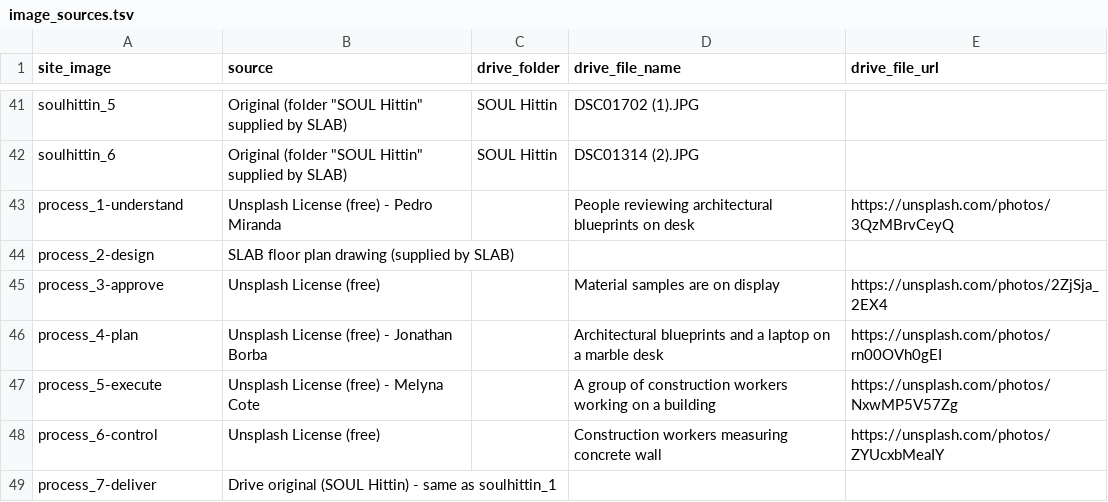
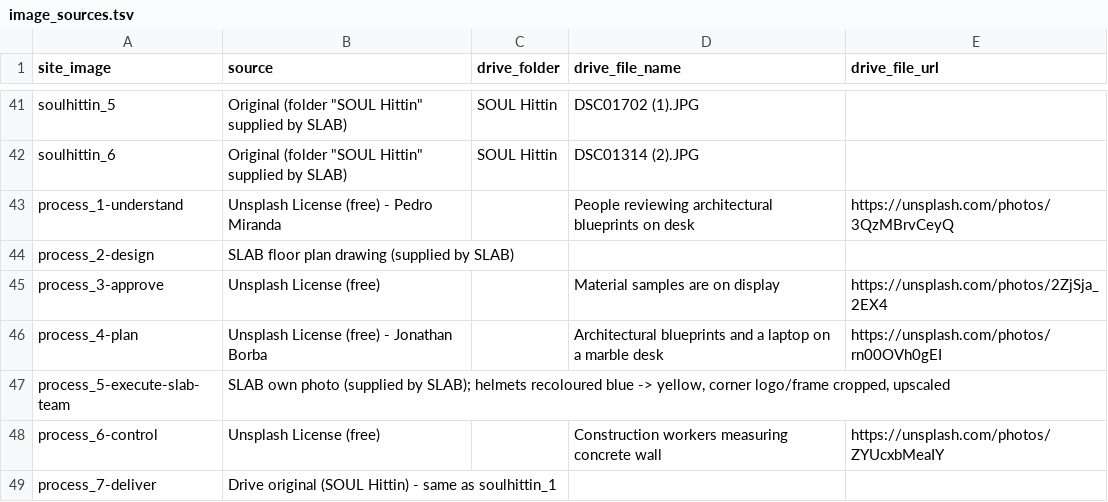
Before and after one commit to Hayat-oak/slab-contracting-website, a TSV file: references/image_sources.tsv, drawn as a sheet; only a part is shown, gaps mark what is left out; removed rows and columns are numbered as before the commit, all else as after; the diff names each change by its address in the sheet, - before the commit and + after, or states it on an @@ line.

```diff
--- a/references/image_sources.tsv
+++ b/references/image_sources.tsv
-row 47: process_5-execute | Unsplash License (free) - Melyna Cote |  | A group of construction workers working on a building | https://unsplash.com/photos/NxwMP5V57Zg
+row 47: process_5-execute-slab-team | SLAB own photo (supplied by SLAB); helmets recoloured blue -> yellow, corner logo/frame cropped, upscaled
```
Also changed, not shown: 3 other files.
